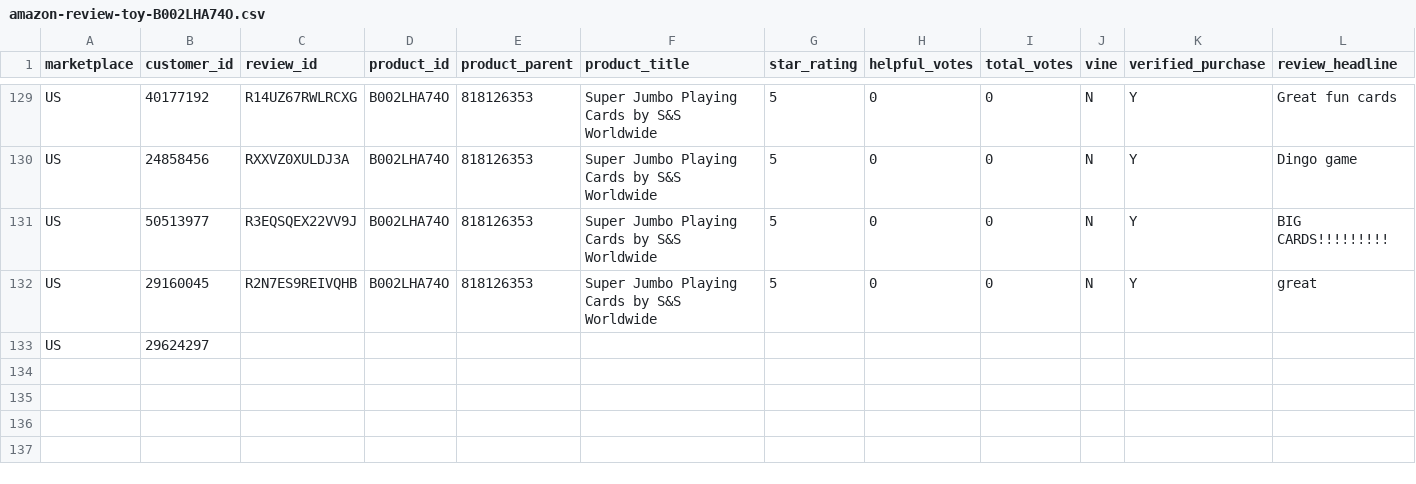
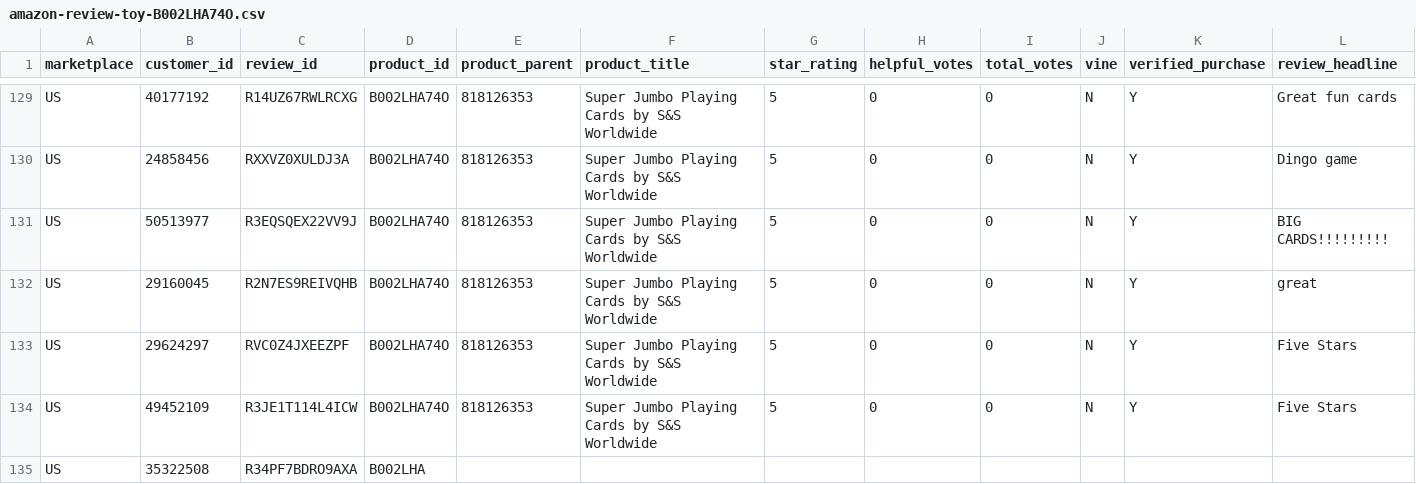
Before and after one commit to reapersy/serverless-nlp-solution-cdk, a CSV file: script/simulation/data/amazon-review-toy-B002LHA74O.csv, drawn as a sheet; only a part is shown, gaps mark what is left out; rows hold the shown columns only; the diff covers the shown part only; the diff names each change by its address in the sheet, - before the commit and + after, or states it on an @@ line.

Commit message:
kb

```diff
--- a/script/simulation/data/amazon-review-toy-B002LHA74O.csv
+++ b/script/simulation/data/amazon-review-toy-B002LHA74O.csv
-C133 (review_id): (empty)
+C133 (review_id): RVC0Z4JXEEZPF
-D133 (product_id): (empty)
+D133 (product_id): B002LHA74O
-E133 (product_parent): (empty)
+E133 (product_parent): 818126353
-F133 (product_title): (empty)
+F133 (product_title): Super Jumbo Playing Cards by S&S Worldwide
-G133 (star_rating): (empty)
+G133 (star_rating): 5
-H133 (helpful_votes): (empty)
+H133 (helpful_votes): 0
-I133 (total_votes): (empty)
+I133 (total_votes): 0
-J133 (vine): (empty)
+J133 (vine): N
-K133 (verified_purchase): (empty)
+K133 (verified_purchase): Y
-L133 (review_headline): (empty)
+L133 (review_headline): Five Stars
+row 134: US | 49452109 | R3JE1T114L4ICW | B002LHA74O | 818126353 | Super Jumbo Playing Cards by S&S Worldwide | 5 | 0 | 0 | N | Y | Five Stars
+row 135: US | 35322508 | R34PF7BDRO9AXA | B002LHA
```
Also changed, not shown: 4 edited cells elsewhere in this file.
